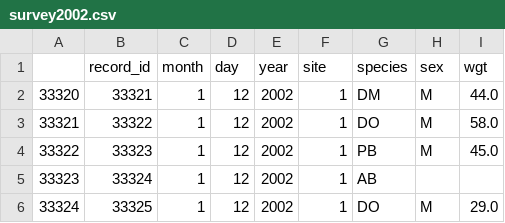
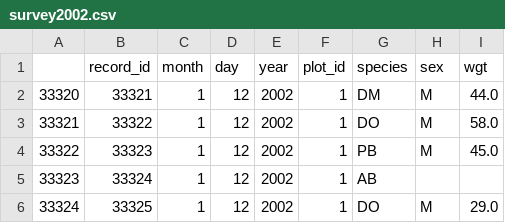
Before and after one commit to datacarpentry/python-ecology-lesson, a CSV file: data/survey2002.csv, drawn as a sheet; only a part is shown.

Commit message:
Change site_id back to plot_id. Use self-hosted images.
* site --> plot
* Update images

```diff
--- a/data/survey2002.csv
+++ b/data/survey2002.csv
@@ -1,2 +1,2 @@
-,record_id,month,day,year,site,species,sex,wgt
+,record_id,month,day,year,plot_id,species,sex,wgt
 33320,33321,1,12,2002,1,DM,M,44.0
```
Also changed, not shown: data/sites.csv, data/survey2001.csv, 4 other files.
